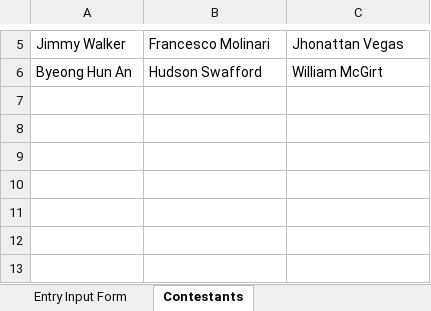
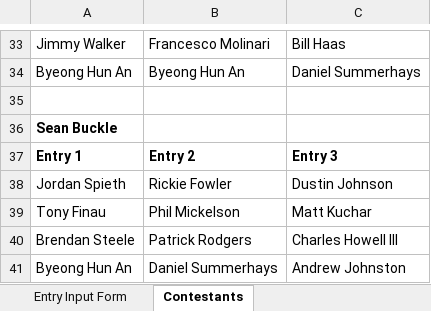
Before and after one commit to mweimer/golf-pool, an Excel workbook: scripts/pga.xlsx, sheet Contestants, drawn as a sheet; only a part is shown, gaps mark what is left out; values as stored, in another font and other column widths than the file's, no borders; addresses are those after the commit; the diff covers the shown part only; the diff names each change by its address in the sheet, - before the commit and + after, or states it on an @@ line.

```diff
--- a/scripts/pga.xlsx (sheet Contestants)
+++ b/scripts/pga.xlsx (sheet Contestants)
-C33: Jhonattan Vegas
+C33: Bill Haas
-B34: Hudson Swafford
+B34: Byeong Hun An
-C34: William McGirt
+C34: Daniel Summerhays
+row 35: (empty)
+row 36: Sean Buckle
+row 37: Entry 1 | Entry 2 | Entry 3
+row 38: Jordan Spieth | Rickie Fowler | Dustin Johnson
+row 39: Tony Finau | Phil Mickelson | Matt Kuchar
+row 40: Brendan Steele | Patrick Rodgers | Charles Howell III
+row 41: Byeong Hun An | Daniel Summerhays | Andrew Johnston
```
Also changed, not shown: 29 added rows, 1 removed row and 2 edited cells elsewhere in this sheet, sheet Player Tiers & Instructions, 13 other files.
